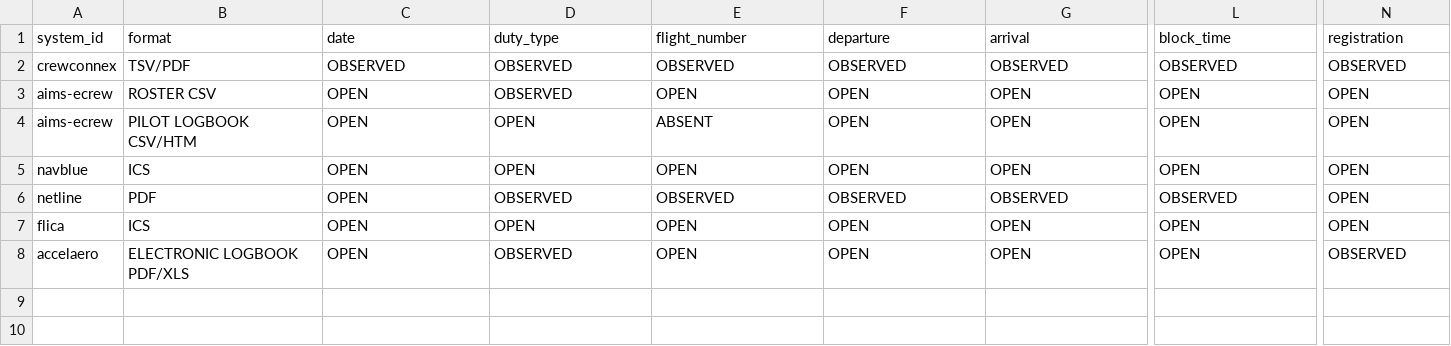
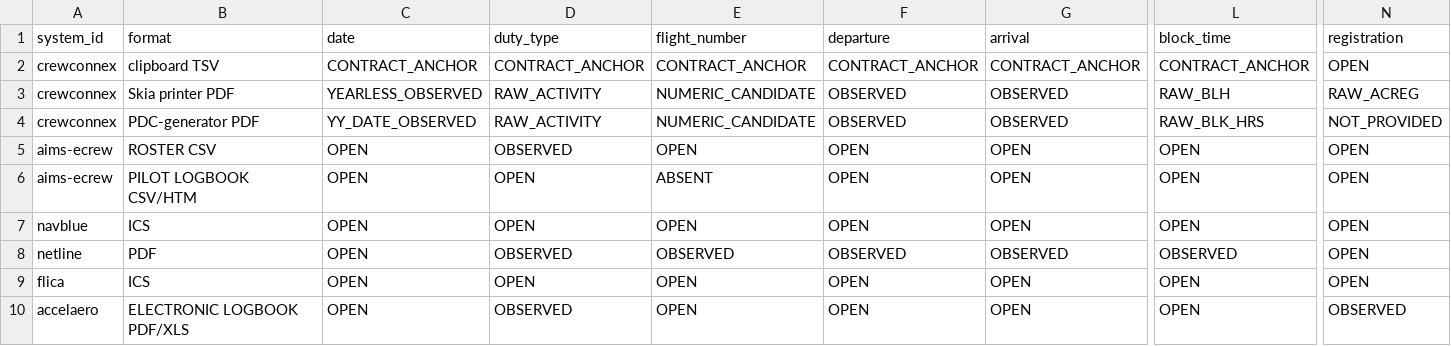
Before and after one commit to yhappcom/design-studio, a CSV file: case-studies/logmate/market-research/roster-systems/FIELD_COVERAGE_MATRIX.csv, drawn as a sheet; only a part is shown, gaps mark what is left out; rows hold the shown columns only; the diff covers the shown part only; the diff names each change by its address in the sheet, - before the commit and + after, or states it on an @@ line.

```diff
--- a/case-studies/logmate/market-research/roster-systems/FIELD_COVERAGE_MATRIX.csv
+++ b/case-studies/logmate/market-research/roster-systems/FIELD_COVERAGE_MATRIX.csv
-B2 (format): TSV/PDF
+B2 (format): clipboard TSV
-C2 (date): OBSERVED
+C2 (date): CONTRACT_ANCHOR
-D2 (duty_type): OBSERVED
+D2 (duty_type): CONTRACT_ANCHOR
-E2 (flight_number): OBSERVED
+E2 (flight_number): CONTRACT_ANCHOR
-F2 (departure): OBSERVED
+F2 (departure): CONTRACT_ANCHOR
-G2 (arrival): OBSERVED
+G2 (arrival): CONTRACT_ANCHOR
-L2 (block_time): OBSERVED
+L2 (block_time): CONTRACT_ANCHOR
-N2 (registration): OBSERVED
+N2 (registration): OPEN
+row 3: crewconnex | Skia printer PDF | YEARLESS_OBSERVED | RAW_ACTIVITY | NUMERIC_CANDIDATE | OBSERVED | OBSERVED | RAW_BLH | RAW_ACREG
+row 4: crewconnex | PDC-generator PDF | YY_DATE_OBSERVED | RAW_ACTIVITY | NUMERIC_CANDIDATE | OBSERVED | OBSERVED | RAW_BLK_HRS | NOT_PROVIDED
```
Also changed, not shown: 7 edited cells elsewhere in this file.
